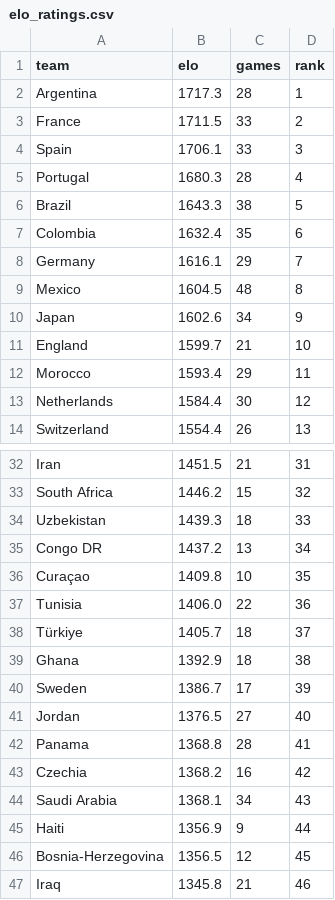
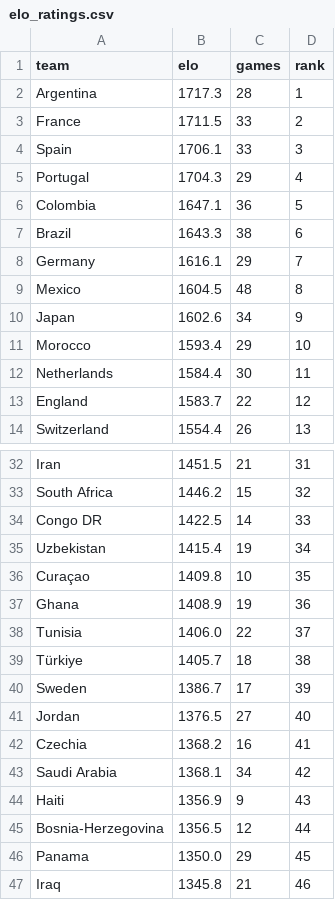
Before and after one commit to mariaob1201/2026wc-analytics, a CSV file: data/processed/elo_ratings.csv, drawn as a sheet; only a part is shown, gaps mark what is left out; the diff covers the shown part only.

```diff
--- a/data/processed/elo_ratings.csv
+++ b/data/processed/elo_ratings.csv
@@ -4,5 +4,5 @@ France,1711.5,33,2
 Spain,1706.1,33,3
-Portugal,1680.3,28,4
-Brazil,1643.3,38,5
-Colombia,1632.4,35,6
+Portugal,1704.3,29,4
+Colombia,1647.1,36,5
+Brazil,1643.3,38,6
 Germany,1616.1,29,7
@@ -10,5 +10,5 @@ Mexico,1604.5,48,8
 Japan,1602.6,34,9
-England,1599.7,21,10
-Morocco,1593.4,29,11
-Netherlands,1584.4,30,12
+Morocco,1593.4,29,10
+Netherlands,1584.4,30,11
+England,1583.7,22,12
 Switzerland,1554.4,26,13
@@ -33,15 +33,15 @@ Iran,1451.5,21,31
 South Africa,1446.2,15,32
-Uzbekistan,1439.3,18,33
-Congo DR,1437.2,13,34
+Congo DR,1422.5,14,33
+Uzbekistan,1415.4,19,34
 Curaçao,1409.8,10,35
-Tunisia,1406.0,22,36
-Türkiye,1405.7,18,37
-Ghana,1392.9,18,38
+Ghana,1408.9,19,36
+Tunisia,1406.0,22,37
+Türkiye,1405.7,18,38
 Sweden,1386.7,17,39
 Jordan,1376.5,27,40
-Panama,1368.8,28,41
-Czechia,1368.2,16,42
-Saudi Arabia,1368.1,34,43
-Haiti,1356.9,9,44
-Bosnia-Herzegovina,1356.5,12,45
+Czechia,1368.2,16,41
+Saudi Arabia,1368.1,34,42
+Haiti,1356.9,9,43
+Bosnia-Herzegovina,1356.5,12,44
+Panama,1350.0,29,45
 Iraq,1345.8,21,46
```
Also changed, not shown: 1 added row, 1 removed row and 1 edited cell elsewhere in this file, data/processed/backtest.csv, data/processed/champion_tracker.csv, 14 other files.
